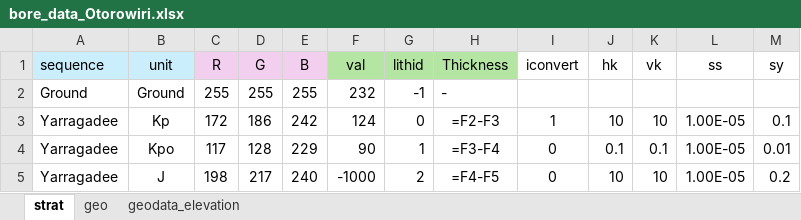
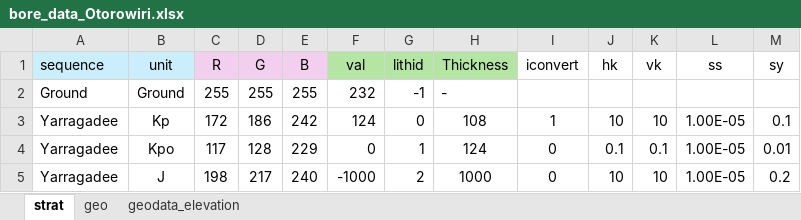
Before and after one commit to malvina-chmielarski/Otorowiri, an Excel workbook: Data/Data_geology/bore_data_Otorowiri.xlsx, sheet strat, drawn as a sheet; values as stored, in another font and other column widths than the file's, no borders; formulas without a stored value are shown as written; the diff names each change by its address in the sheet, - before the commit and + after, or states it on an @@ line.

```diff
--- a/Data/Data_geology/bore_data_Otorowiri.xlsx (sheet strat)
+++ b/Data/Data_geology/bore_data_Otorowiri.xlsx (sheet strat)
-H3 (Thickness): =F2-F3
+H3 (Thickness): 108
-F4 (val): 90
+F4 (val): 0
-H4 (Thickness): =F3-F4
+H4 (Thickness): 124
-H5 (Thickness): =F4-F5
+H5 (Thickness): 1000
```
Also changed, not shown: Data/Data_geology/Otorowiri_outcrop.xlsx, 1 other file.
